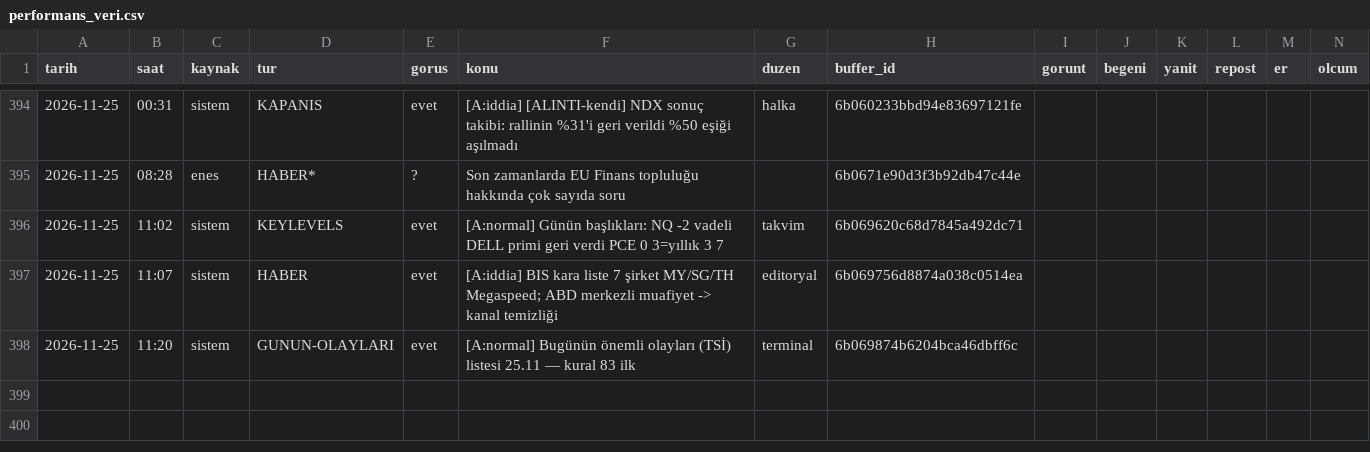
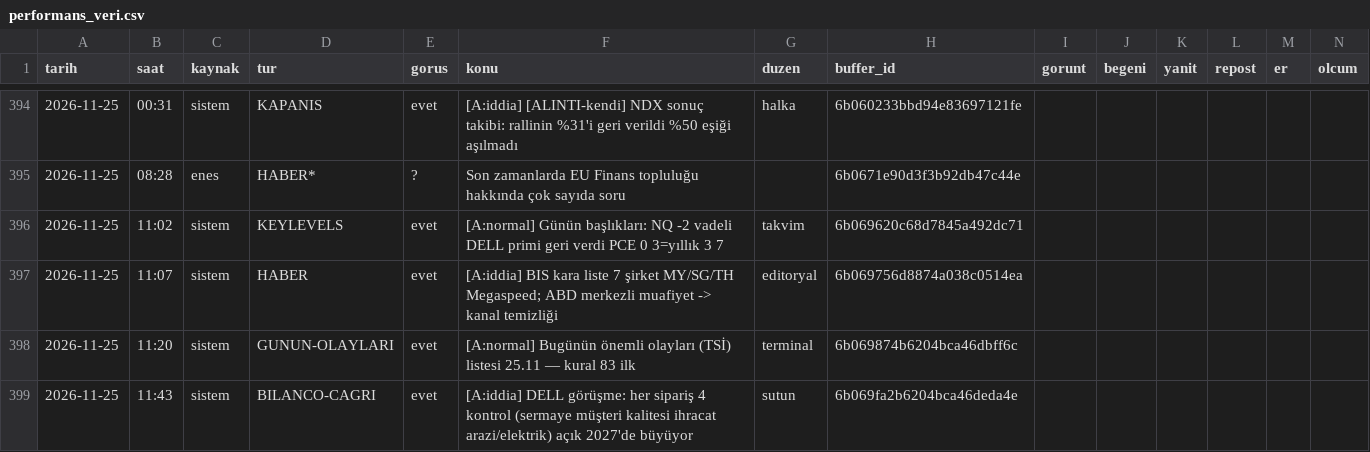
Before and after one commit to enesuludg6-debug/kontra-gorsel, a CSV file: invest/performans_veri.csv, drawn as a sheet; only a part is shown, gaps mark what is left out.

```diff
--- a/invest/performans_veri.csv
+++ b/invest/performans_veri.csv
@@ -398 +398,2 @@ tarih,saat,kaynak,tur,gorus,konu,duzen,buffer_id,gorunt,begeni,yanit,repost,er,o
 2026-11-25,11:20,sistem,GUNUN-OLAYLARI,evet,[A:normal] Bugünün önemli olayları (TSİ) listesi 25.11 — kural 83 ilk,terminal,6b069874b6204bca46dbff6c,,,,,,
+2026-11-25,11:43,sistem,BILANCO-CAGRI,evet,[A:iddia] DELL görüşme: her sipariş 4 kontrol (sermaye  müşteri kalitesi  ihracat  arazi/elektrik)  açık 2027'de büyüyor,sutun,6b069fa2b6204bca46deda4e,,,,,,
```
Also changed, not shown: 4 other files.
